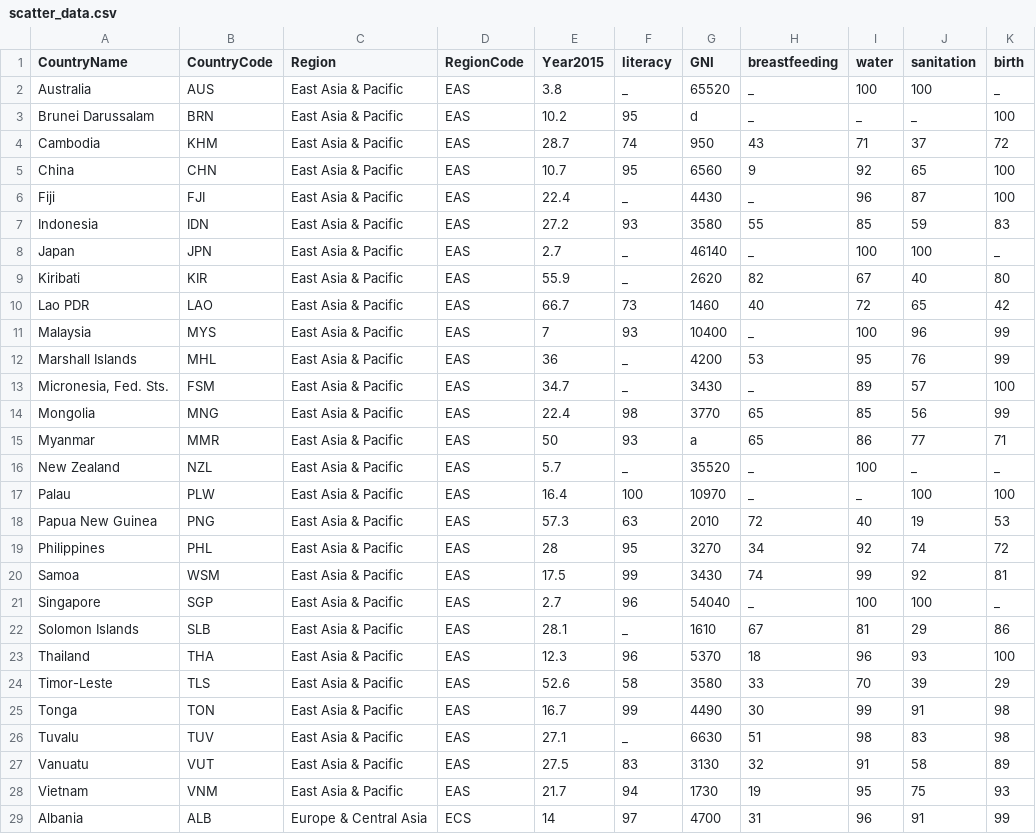
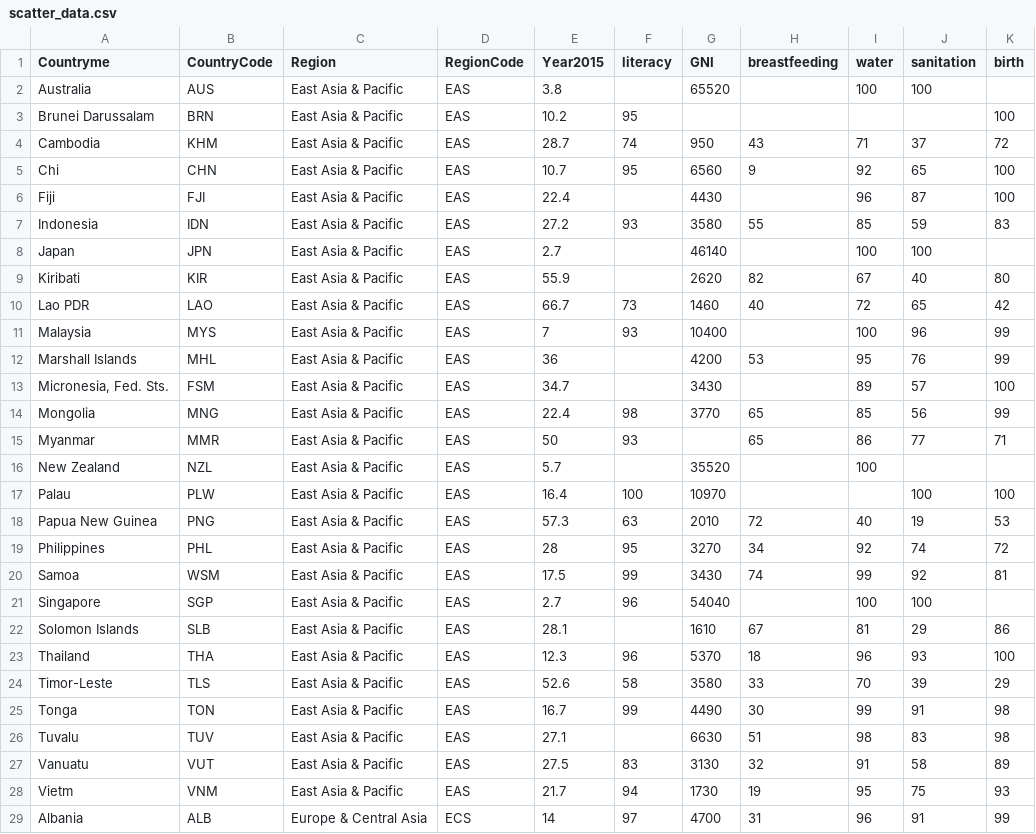
Before and after one commit to theopenwindow/d3_project, a CSV file: data/scatter_data.csv, drawn as a sheet; only a part is shown; the diff covers the shown part only.

```diff
--- a/data/scatter_data.csv
+++ b/data/scatter_data.csv
@@ -1,18 +1,18 @@
-CountryName,CountryCode,Region,RegionCode,Year2015,literacy,GNI,breastfeeding,water,sanitation,birth
-Australia,AUS,East Asia & Pacific,EAS,3.8,_,65520,_,100,100,_
-Brunei Darussalam,BRN,East Asia & Pacific,EAS,10.2,95,d,_,_,_,100
+Countryme,CountryCode,Region,RegionCode,Year2015,literacy,GNI,breastfeeding,water,sanitation,birth
+Australia,AUS,East Asia & Pacific,EAS,3.8,,65520,,100,100,
+Brunei Darussalam,BRN,East Asia & Pacific,EAS,10.2,95,,,,,100
 Cambodia,KHM,East Asia & Pacific,EAS,28.7,74,950,43,71,37,72
-China,CHN,East Asia & Pacific,EAS,10.7,95,6560,9,92,65,100
-Fiji,FJI,East Asia & Pacific,EAS,22.4,_,4430,_,96,87,100
+Chi,CHN,East Asia & Pacific,EAS,10.7,95,6560,9,92,65,100
+Fiji,FJI,East Asia & Pacific,EAS,22.4,,4430,,96,87,100
 Indonesia,IDN,East Asia & Pacific,EAS,27.2,93,3580,55,85,59,83
-Japan,JPN,East Asia & Pacific,EAS,2.7,_,46140,_,100,100,_
-Kiribati,KIR,East Asia & Pacific,EAS,55.9,_,2620,82,67,40,80
+Japan,JPN,East Asia & Pacific,EAS,2.7,,46140,,100,100,
+Kiribati,KIR,East Asia & Pacific,EAS,55.9,,2620,82,67,40,80
 Lao PDR,LAO,East Asia & Pacific,EAS,66.7,73,1460,40,72,65,42
-Malaysia,MYS,East Asia & Pacific,EAS,7,93,10400,_,100,96,99
-Marshall Islands,MHL,East Asia & Pacific,EAS,36,_,4200,53,95,76,99
-"Micronesia, Fed. Sts.",FSM,East Asia & Pacific,EAS,34.7,_,3430,_,89,57,100
+Malaysia,MYS,East Asia & Pacific,EAS,7,93,10400,,100,96,99
+Marshall Islands,MHL,East Asia & Pacific,EAS,36,,4200,53,95,76,99
+"Micronesia, Fed. Sts.",FSM,East Asia & Pacific,EAS,34.7,,3430,,89,57,100
 Mongolia,MNG,East Asia & Pacific,EAS,22.4,98,3770,65,85,56,99
-Myanmar,MMR,East Asia & Pacific,EAS,50,93,a,65,86,77,71
-New Zealand,NZL,East Asia & Pacific,EAS,5.7,_,35520,_,100,_,_
-Palau,PLW,East Asia & Pacific,EAS,16.4,100,10970,_,_,100,100
+Myanmar,MMR,East Asia & Pacific,EAS,50,93,,65,86,77,71
+New Zealand,NZL,East Asia & Pacific,EAS,5.7,,35520,,100,,
+Palau,PLW,East Asia & Pacific,EAS,16.4,100,10970,,,100,100
 Papua New Guinea,PNG,East Asia & Pacific,EAS,57.3,63,2010,72,40,19,53
@@ -20,4 +20,4 @@ Philippines,PHL,East Asia & Pacific,EAS,28,95,3270,34,92,74,72
 Samoa,WSM,East Asia & Pacific,EAS,17.5,99,3430,74,99,92,81
-Singapore,SGP,East Asia & Pacific,EAS,2.7,96,54040,_,100,100,_
-Solomon Islands,SLB,East Asia & Pacific,EAS,28.1,_,1610,67,81,29,86
+Singapore,SGP,East Asia & Pacific,EAS,2.7,96,54040,,100,100,
+Solomon Islands,SLB,East Asia & Pacific,EAS,28.1,,1610,67,81,29,86
 Thailand,THA,East Asia & Pacific,EAS,12.3,96,5370,18,96,93,100
@@ -25,5 +25,5 @@ Timor-Leste,TLS,East Asia & Pacific,EAS,52.6,58,3580,33,70,39,29
 Tonga,TON,East Asia & Pacific,EAS,16.7,99,4490,30,99,91,98
-Tuvalu,TUV,East Asia & Pacific,EAS,27.1,_,6630,51,98,83,98
+Tuvalu,TUV,East Asia & Pacific,EAS,27.1,,6630,51,98,83,98
 Vanuatu,VUT,East Asia & Pacific,EAS,27.5,83,3130,32,91,58,89
-Vietnam,VNM,East Asia & Pacific,EAS,21.7,94,1730,19,95,75,93
+Vietm,VNM,East Asia & Pacific,EAS,21.7,94,1730,19,95,75,93
 Albania,ALB,Europe & Central Asia,ECS,14,97,4700,31,96,91,99
```
Also changed, not shown: 159 edited cells elsewhere in this file, scatter_plot/scatter_data.csv, 9 other files.
